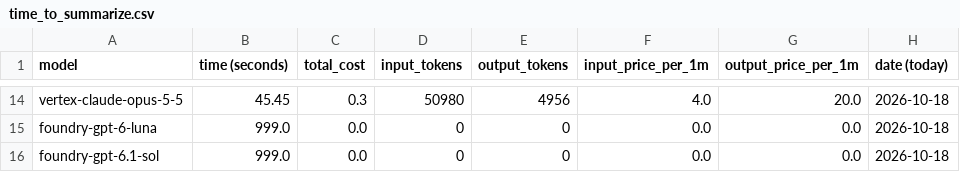
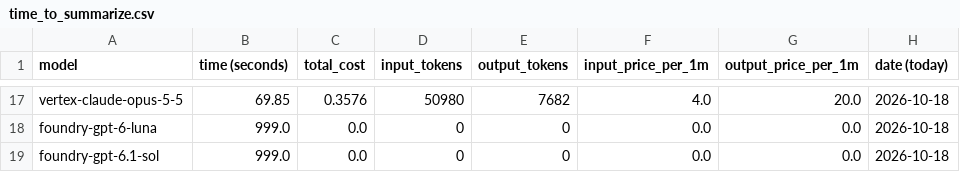
Before and after one commit to DoIT-Artificial-Intelligence/youtube-to-docs, a CSV file: docs/assets/time_to_summarize.csv, drawn as a sheet; only a part is shown, gaps mark what is left out; addresses are those after the commit; the diff covers the shown part only; the diff names each change by its address in the sheet, - before the commit and + after, or states it on an @@ line.

```diff
--- a/docs/assets/time_to_summarize.csv
+++ b/docs/assets/time_to_summarize.csv
-B17 (time (seconds)): 45.45
+B17 (time (seconds)): 69.85
-C17 (total_cost): 0.3
+C17 (total_cost): 0.3576
-E17 (output_tokens): 4956
+E17 (output_tokens): 7682
```
Also changed, not shown: 8 added rows, 5 removed rows and 20 edited cells elsewhere in this file, 3 other files.
